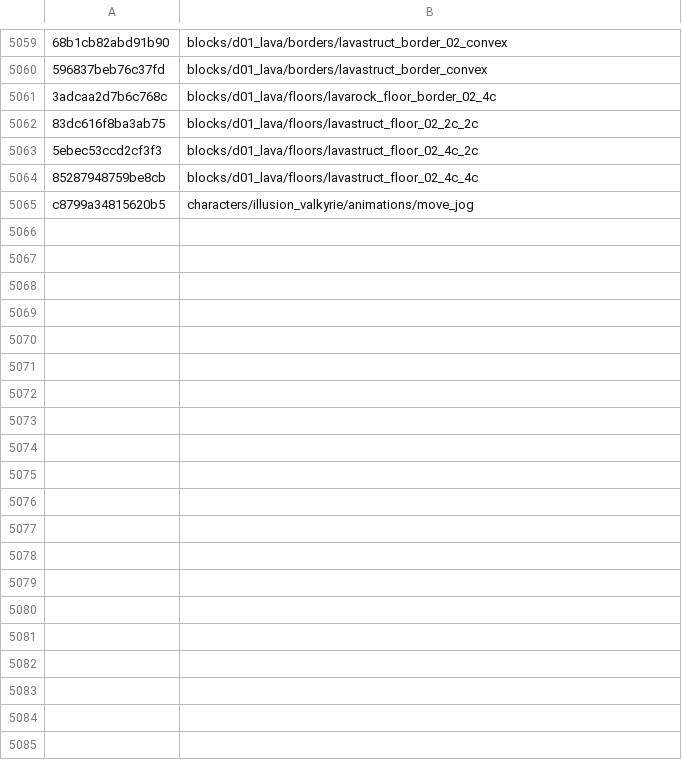
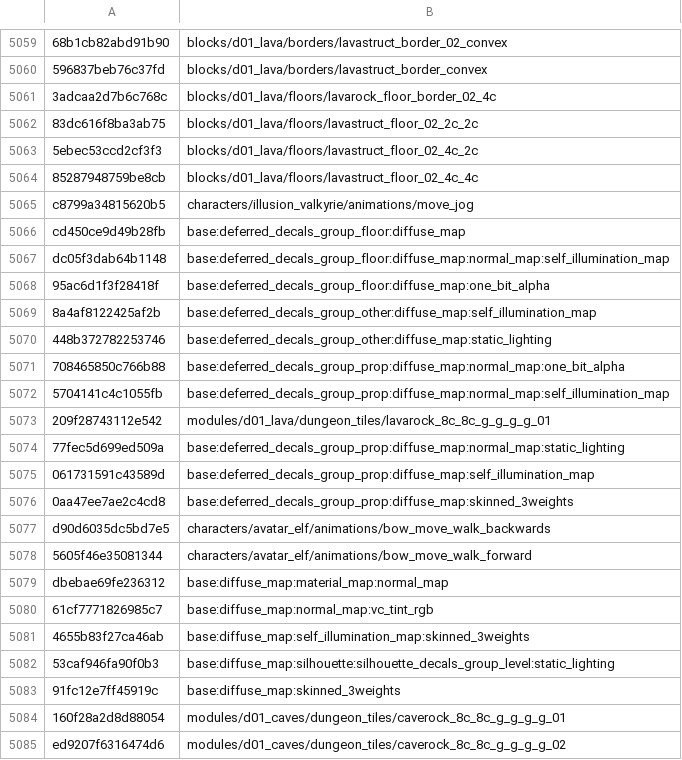
Before and after one commit to SavageDuck26/Gauntlet-Delve, a TSV file: Scripting/hashcracker/matches.tsv, drawn as a sheet; only a part is shown, gaps mark what is left out; the diff covers the shown part only; the diff names each change by its address in the sheet, - before the commit and + after, or states it on an @@ line.

Commit message:
seed-and-expand generator (+58: shader_library 52, dungeon_tiles 4 levels, anim 2); overlay 5726, unresolved 1818; FINDINGS 21

```diff
--- a/Scripting/hashcracker/matches.tsv
+++ b/Scripting/hashcracker/matches.tsv
+row 5066: cd450ce9d49b28fb | base:deferred_decals_group_floor:diffuse_map
+row 5067: dc05f3dab64b1148 | base:deferred_decals_group_floor:diffuse_map:normal_map:self_illumination_map
+row 5068: 95ac6d1f3f28418f | base:deferred_decals_group_floor:diffuse_map:one_bit_alpha
+row 5069: 8a4af8122425af2b | base:deferred_decals_group_other:diffuse_map:self_illumination_map
+row 5070: 448b372782253746 | base:deferred_decals_group_other:diffuse_map:static_lighting
+row 5071: 708465850c766b88 | base:deferred_decals_group_prop:diffuse_map:normal_map:one_bit_alpha
+row 5072: 5704141c4c1055fb | base:deferred_decals_group_prop:diffuse_map:normal_map:self_illumination_map
+row 5073: 209f28743112e542 | modules/d01_lava/dungeon_tiles/lavarock_8c_8c_g_g_g_g_01
+row 5074: 77fec5d699ed509a | base:deferred_decals_group_prop:diffuse_map:normal_map:static_lighting
+row 5075: 061731591c43589d | base:deferred_decals_group_prop:diffuse_map:self_illumination_map
+row 5076: 0aa47ee7ae2c4cd8 | base:deferred_decals_group_prop:diffuse_map:skinned_3weights
+row 5077: d90d6035dc5bd7e5 | characters/avatar_elf/animations/bow_move_walk_backwards
+row 5078: 5605f46e35081344 | characters/avatar_elf/animations/bow_move_walk_forward
+row 5079: dbebae69fe236312 | base:diffuse_map:material_map:normal_map
+row 5080: 61cf7771826985c7 | base:diffuse_map:normal_map:vc_tint_rgb
+row 5081: 4655b83f27ca46ab | base:diffuse_map:self_illumination_map:skinned_3weights
+row 5082: 53caf946fa90f0b3 | base:diffuse_map:silhouette:silhouette_decals_group_level:static_lighting
+row 5083: 91fc12e7ff45919c | base:diffuse_map:skinned_3weights
+row 5084: 160f28a2d8d88054 | modules/d01_caves/dungeon_tiles/caverock_8c_8c_g_g_g_g_01
+row 5085: ed9207f6316474d6 | modules/d01_caves/dungeon_tiles/caverock_8c_8c_g_g_g_g_02
```
Also changed, not shown: 38 added rows elsewhere in this file, 5 other files.
